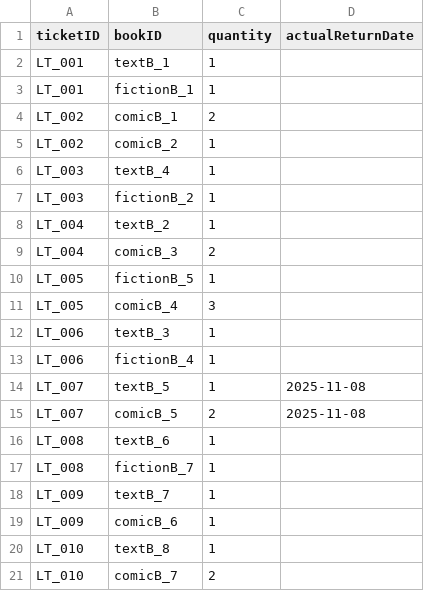
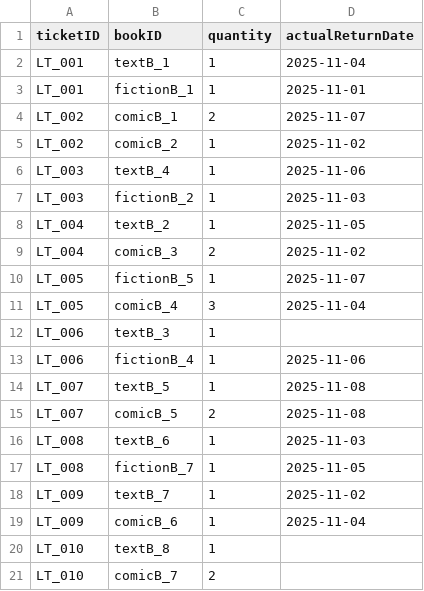
Before and after one commit to MinhhTrii2416/Project_OOP, a CSV file: data/LoanDetail.csv, drawn as a sheet.

```diff
--- a/data/LoanDetail.csv
+++ b/data/LoanDetail.csv
@@ -1,20 +1,20 @@
 ticketID,bookID,quantity,actualReturnDate
-LT_001,textB_1,1,
-LT_001,fictionB_1,1,
-LT_002,comicB_1,2,
-LT_002,comicB_2,1,
-LT_003,textB_4,1,
-LT_003,fictionB_2,1,
-LT_004,textB_2,1,
-LT_004,comicB_3,2,
-LT_005,fictionB_5,1,
-LT_005,comicB_4,3,
+LT_001,textB_1,1,2025-11-04
+LT_001,fictionB_1,1,2025-11-01
+LT_002,comicB_1,2,2025-11-07
+LT_002,comicB_2,1,2025-11-02
+LT_003,textB_4,1,2025-11-06
+LT_003,fictionB_2,1,2025-11-03
+LT_004,textB_2,1,2025-11-05
+LT_004,comicB_3,2,2025-11-02
+LT_005,fictionB_5,1,2025-11-07
+LT_005,comicB_4,3,2025-11-04
 LT_006,textB_3,1,
-LT_006,fictionB_4,1,
+LT_006,fictionB_4,1,2025-11-06
 LT_007,textB_5,1,2025-11-08
 LT_007,comicB_5,2,2025-11-08
-LT_008,textB_6,1,
-LT_008,fictionB_7,1,
-LT_009,textB_7,1,
-LT_009,comicB_6,1,
+LT_008,textB_6,1,2025-11-03
+LT_008,fictionB_7,1,2025-11-05
+LT_009,textB_7,1,2025-11-02
+LT_009,comicB_6,1,2025-11-04
 LT_010,textB_8,1,
```
